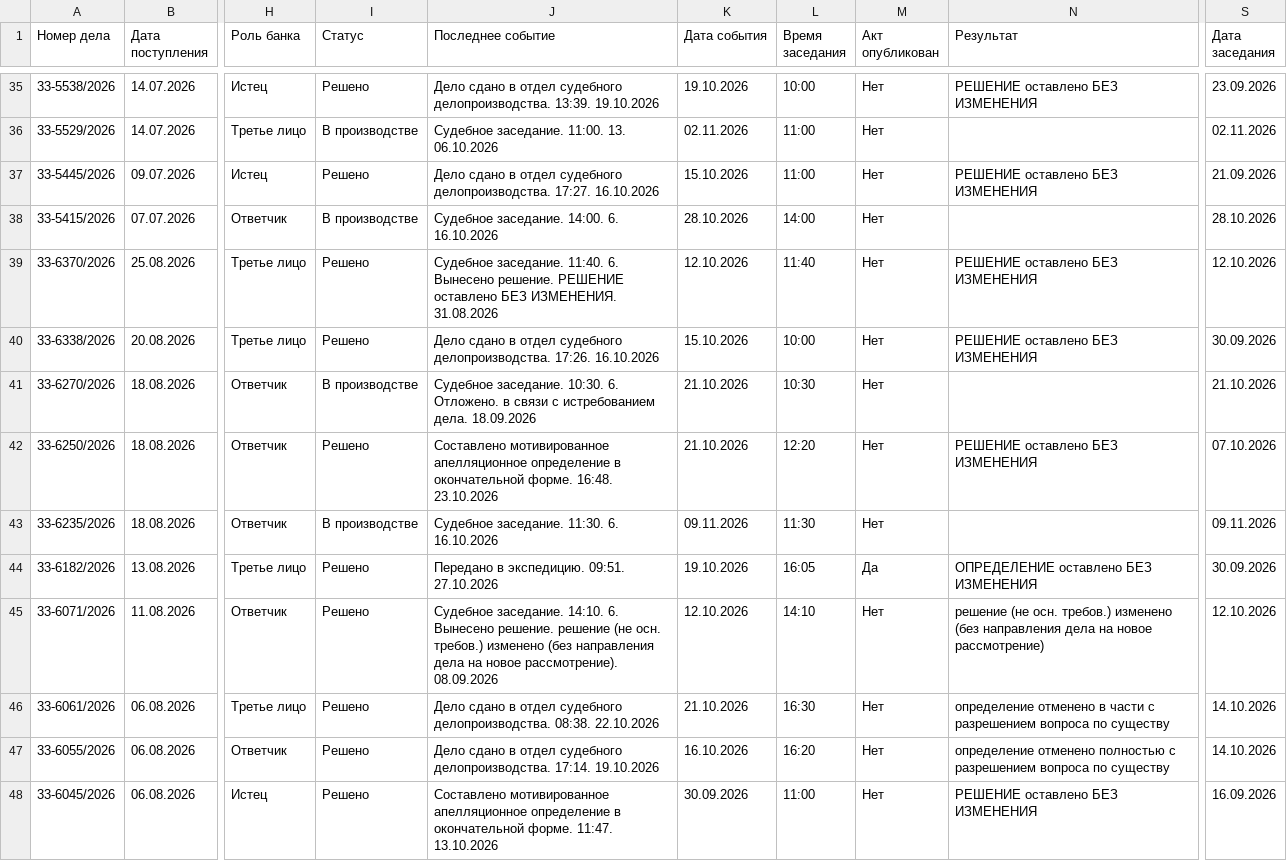
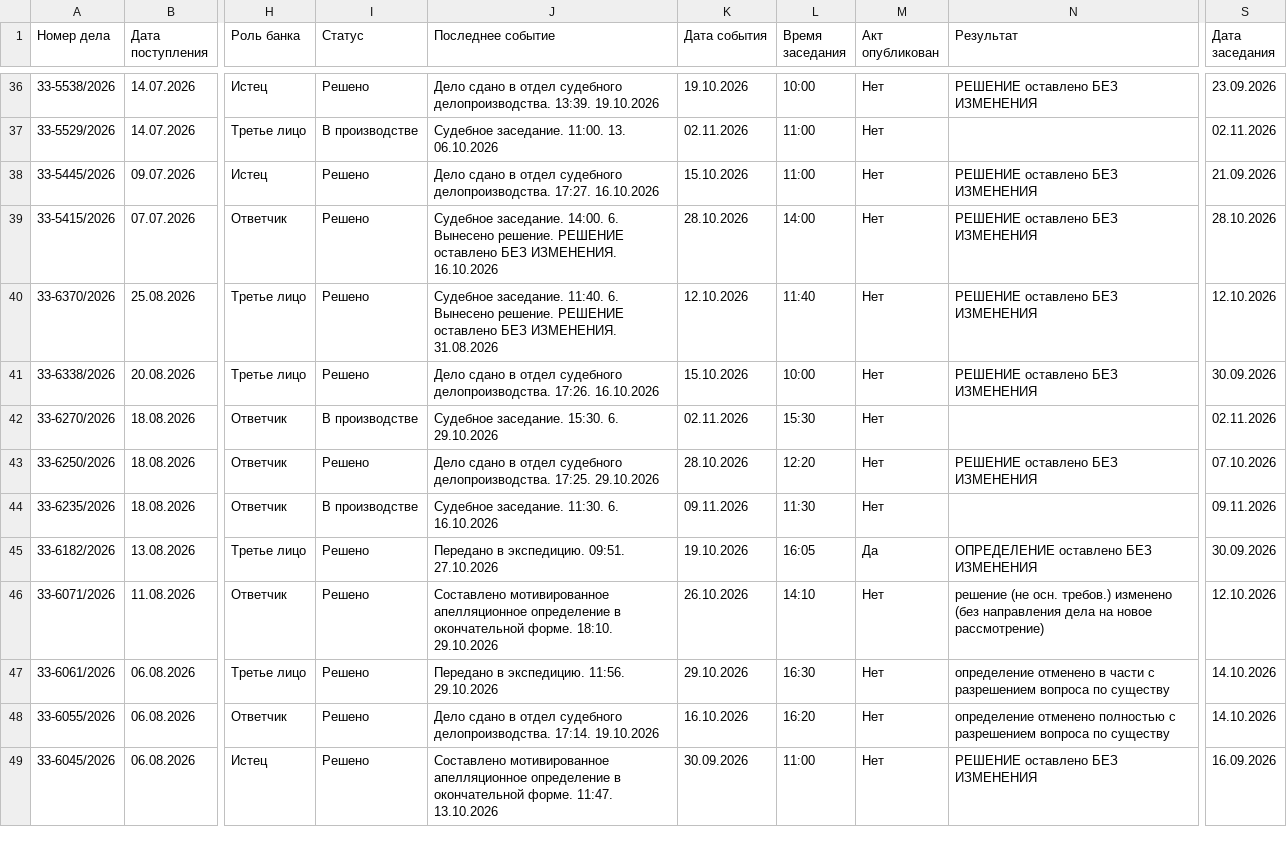
Before and after one commit to SelivanovAS/dashboard-tyumen, a CSV file: data/sberbank_cases.csv, drawn as a sheet; only a part is shown, gaps mark what is left out; addresses are those after the commit; the diff covers the shown part only; the diff names each change by its address in the sheet, - before the commit and + after, or states it on an @@ line.

```diff
--- a/data/sberbank_cases.csv
+++ b/data/sberbank_cases.csv
-I39 (Статус): В производстве
+I39 (Статус): Решено
-J39 (Последнее событие): …14:00. 6. 16.10.2026
+J39 (Последнее событие): …14:00. 6. Вынесено решение. РЕШЕНИЕ оставлено БЕЗ ИЗМЕНЕНИЯ. 16.10.2026
-N39 (Результат): (empty)
+N39 (Результат): РЕШЕНИЕ оставлено БЕЗ ИЗМЕНЕНИЯ
-J42 (Последнее событие): Судебное заседание. 10:30. 6. Отложено. в связи с истребованием дела. 18.09.2026
+J42 (Последнее событие): Судебное заседание. 15:30. 6. 29.10.2026
-K42 (Дата события): 21.10.2026
+K42 (Дата события): 02.11.2026
-L42 (Время заседания): 10:30
+L42 (Время заседания): 15:30
-S42 (Дата заседания): 21.10.2026
+S42 (Дата заседания): 02.11.2026
-J43 (Последнее событие): Составлено мотивированное апелляционное определение в окончательной форме. 16:48. 23.10.2026
+J43 (Последнее событие): Дело сдано в отдел судебного делопроизводства. 17:25. 29.10.2026
-K43 (Дата события): 21.10.2026
+K43 (Дата события): 28.10.2026
-J46 (Последнее событие): Судебное заседание. 14:10. 6. Вынесено решение. решение (не осн. требов.) изменено (без направления дела на новое рассмотрение). 08.09.2026
+J46 (Последнее событие): Составлено мотивированное апелляционное определение в окончательной форме. 18:10. 29.10.2026
-K46 (Дата события): 12.10.2026
+K46 (Дата события): 26.10.2026
-J47 (Последнее событие): Дело сдано в отдел судебного делопроизводства. 08:38. 22.10.2026
+J47 (Последнее событие): Передано в экспедицию. 11:56. 29.10.2026
-K47 (Дата события): 21.10.2026
+K47 (Дата события): 29.10.2026
```
Also changed, not shown: 1 added row, 1 removed row and 10 edited cells elsewhere in this file, data/sberbank_cases_archive.csv, 10 other files.
